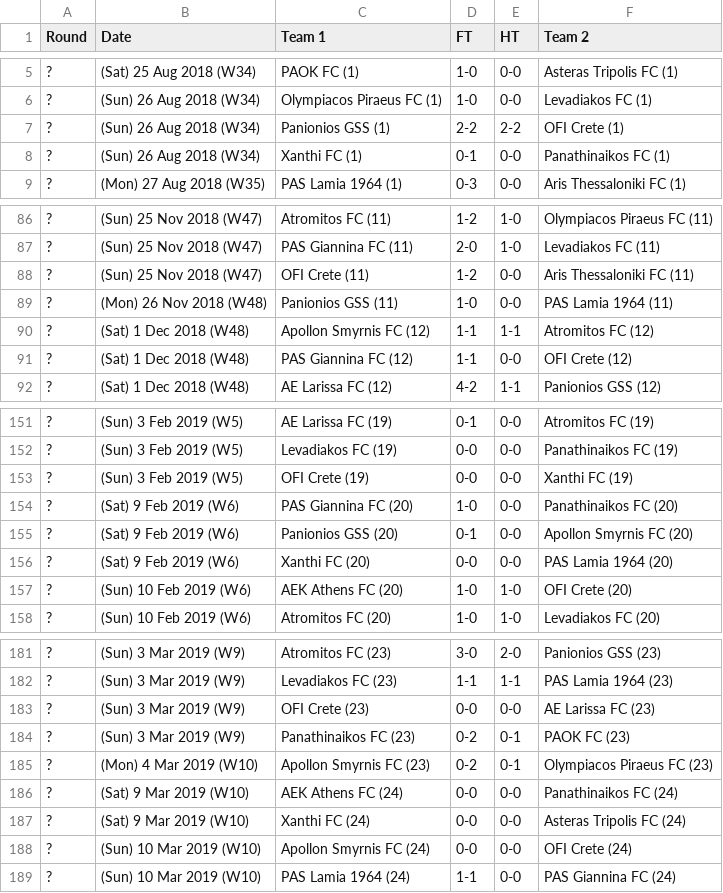
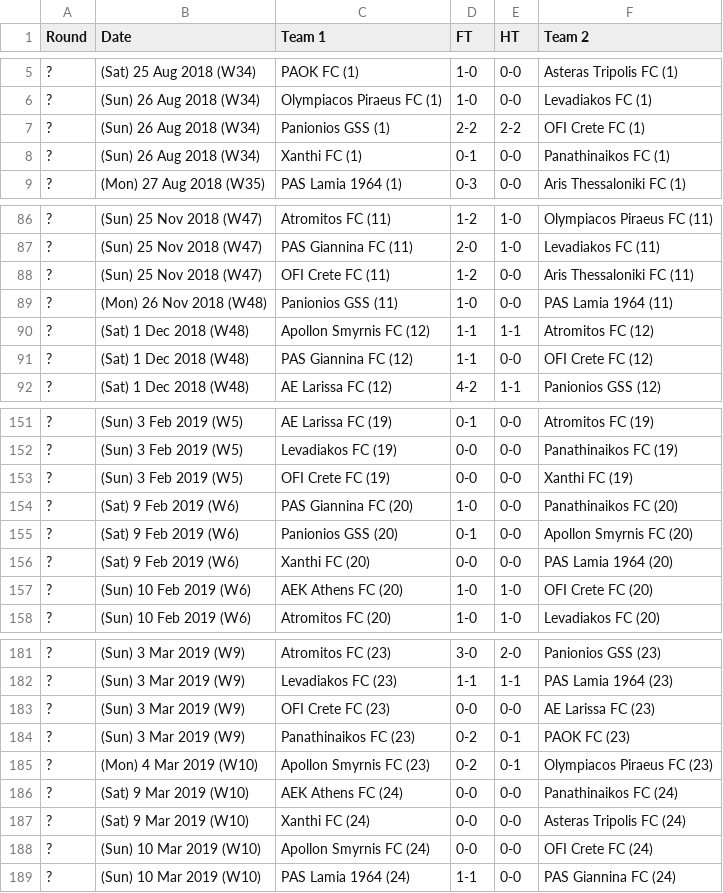
Before and after one commit to footballcsv/cache.api.fbdat, a CSV file: 2018-19/gr.1.csv, drawn as a sheet; only a part is shown, gaps mark what is left out; the diff covers the shown part only.

```diff
--- a/2018-19/gr.1.csv
+++ b/2018-19/gr.1.csv
@@ -6,3 +6,3 @@ Round,Date,Team 1,FT,HT,Team 2
 ?,(Sun) 26 Aug 2018 (W34),Olympiacos Piraeus FC (1),1-0,0-0,Levadiakos FC (1)
-?,(Sun) 26 Aug 2018 (W34),Panionios GSS (1),2-2,2-2,OFI Crete (1)
+?,(Sun) 26 Aug 2018 (W34),Panionios GSS (1),2-2,2-2,OFI Crete FC (1)
 ?,(Sun) 26 Aug 2018 (W34),Xanthi FC (1),0-1,0-0,Panathinaikos FC (1)
@@ -87,6 +87,6 @@ Round,Date,Team 1,FT,HT,Team 2
 ?,(Sun) 25 Nov 2018 (W47),PAS Giannina FC (11),2-0,1-0,Levadiakos FC (11)
-?,(Sun) 25 Nov 2018 (W47),OFI Crete (11),1-2,0-0,Aris Thessaloniki FC (11)
+?,(Sun) 25 Nov 2018 (W47),OFI Crete FC (11),1-2,0-0,Aris Thessaloniki FC (11)
 ?,(Mon) 26 Nov 2018 (W48),Panionios GSS (11),1-0,0-0,PAS Lamia 1964 (11)
 ?,(Sat) 1 Dec 2018 (W48),Apollon Smyrnis FC (12),1-1,1-1,Atromitos FC (12)
-?,(Sat) 1 Dec 2018 (W48),PAS Giannina FC (12),1-1,0-0,OFI Crete (12)
+?,(Sat) 1 Dec 2018 (W48),PAS Giannina FC (12),1-1,0-0,OFI Crete FC (12)
 ?,(Sat) 1 Dec 2018 (W48),AE Larissa FC (12),4-2,1-1,Panionios GSS (12)
@@ -152,3 +152,3 @@ Round,Date,Team 1,FT,HT,Team 2
 ?,(Sun) 3 Feb 2019 (W5),Levadiakos FC (19),0-0,0-0,Panathinaikos FC (19)
-?,(Sun) 3 Feb 2019 (W5),OFI Crete (19),0-0,0-0,Xanthi FC (19)
+?,(Sun) 3 Feb 2019 (W5),OFI Crete FC (19),0-0,0-0,Xanthi FC (19)
 ?,(Sat) 9 Feb 2019 (W6),PAS Giannina FC (20),1-0,0-0,Panathinaikos FC (20)
@@ -156,3 +156,3 @@ Round,Date,Team 1,FT,HT,Team 2
 ?,(Sat) 9 Feb 2019 (W6),Xanthi FC (20),0-0,0-0,PAS Lamia 1964 (20)
-?,(Sun) 10 Feb 2019 (W6),AEK Athens FC (20),1-0,1-0,OFI Crete (20)
+?,(Sun) 10 Feb 2019 (W6),AEK Athens FC (20),1-0,1-0,OFI Crete FC (20)
 ?,(Sun) 10 Feb 2019 (W6),Atromitos FC (20),1-0,1-0,Levadiakos FC (20)
@@ -182,3 +182,3 @@ Round,Date,Team 1,FT,HT,Team 2
 ?,(Sun) 3 Mar 2019 (W9),Levadiakos FC (23),1-1,1-1,PAS Lamia 1964 (23)
-?,(Sun) 3 Mar 2019 (W9),OFI Crete (23),0-0,0-0,AE Larissa FC (23)
+?,(Sun) 3 Mar 2019 (W9),OFI Crete FC (23),0-0,0-0,AE Larissa FC (23)
 ?,(Sun) 3 Mar 2019 (W9),Panathinaikos FC (23),0-2,0-1,PAOK FC (23)
@@ -187,3 +187,3 @@ Round,Date,Team 1,FT,HT,Team 2
 ?,(Sat) 9 Mar 2019 (W10),Xanthi FC (24),0-0,0-0,Asteras Tripolis FC (24)
-?,(Sun) 10 Mar 2019 (W10),Apollon Smyrnis FC (24),0-0,0-0,OFI Crete (24)
+?,(Sun) 10 Mar 2019 (W10),Apollon Smyrnis FC (24),0-0,0-0,OFI Crete FC (24)
 ?,(Sun) 10 Mar 2019 (W10),PAS Lamia 1964 (24),1-1,0-0,PAS Giannina FC (24)
```
Also changed, not shown: 23 edited cells elsewhere in this file, 1 other file.
